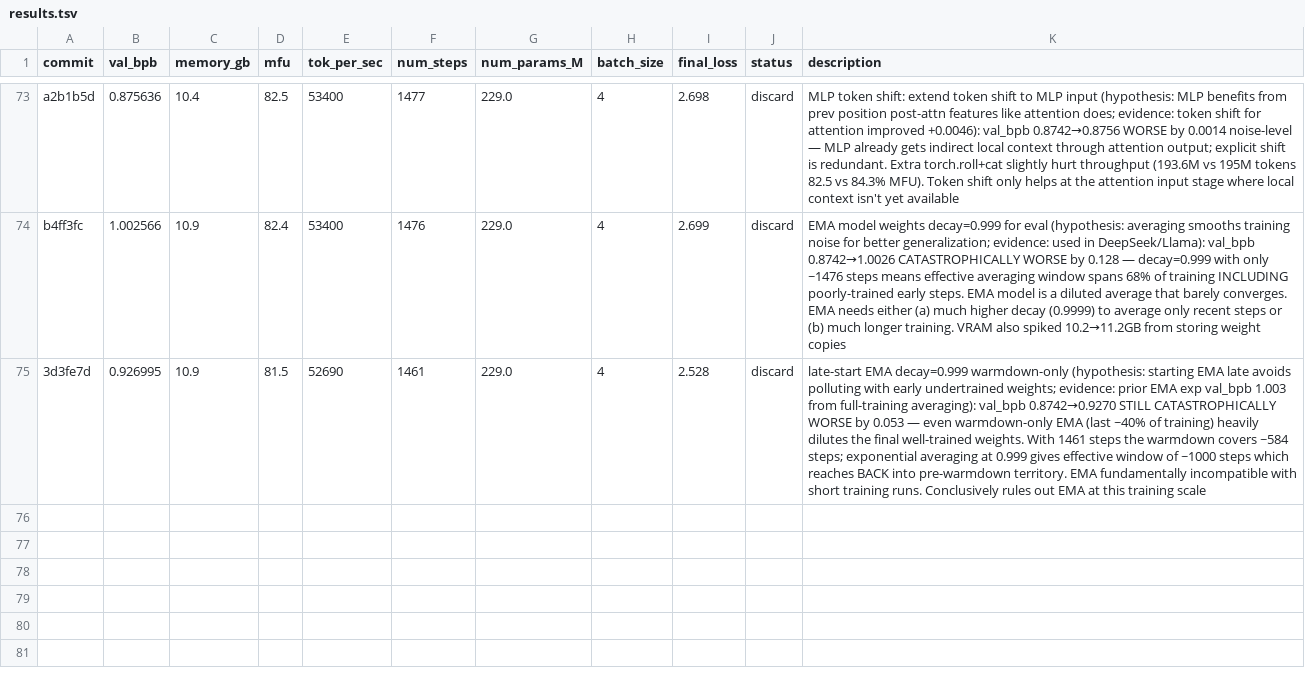
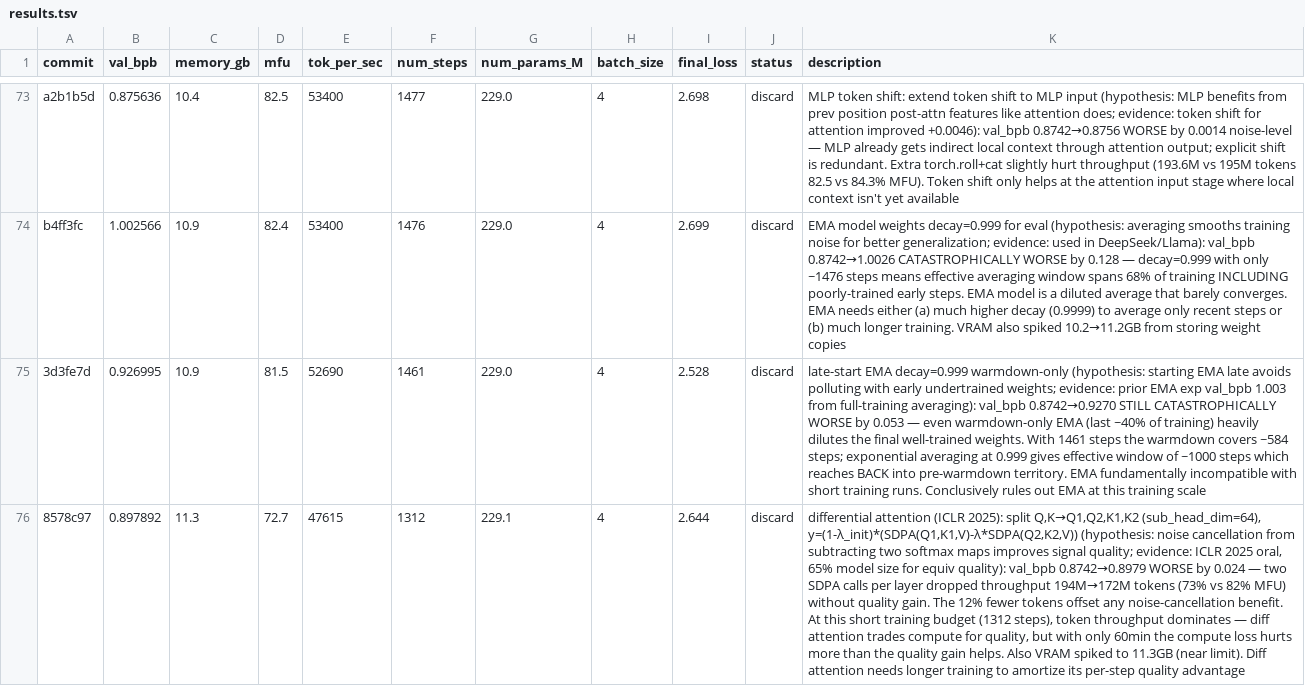
Before and after one commit to Djordje-Stojanovic/TrainRTX5070_60Min, a TSV file: results.tsv, drawn as a sheet; only a part is shown, gaps mark what is left out; the diff names each change by its address in the sheet, - before the commit and + after, or states it on an @@ line.

Commit message:
results: discard differential attention (val_bpb 0.8742→0.8979, throughput dropped 12%)

```diff
--- a/results.tsv
+++ b/results.tsv
+row 76: 8578c97 | 0.897892 | 11.3 | 72.7 | 47615 | 1312 | 229.1 | 4 | 2.644 | discard | differential attention (ICLR 2025): split Q,K→Q1,Q2,K1,K2 (sub_head_dim=64), y=(1-λ_init)*(SDPA(Q1,K1,V)-λ*SDPA(Q2,K2,V)) (hypothesis: noise cancellation from subtracting two softmax maps improves signal quality; evidence: ICLR 2025 oral, 65% model size for equiv quality): val_bpb 0.8742→0.8979 WORSE by 0.024 — two SDPA calls per layer dropped throughput 194M→172M tokens (73% vs 82% MFU) without quality gain. The 12% fewer tokens offset any noise-cancellation benefit. At this short training budget (1312 steps), token throughput dominates — diff attention trades compute for quality, but with only 60min the compute loss hurts more than the quality gain helps. Also VRAM spiked to 11.3GB (near limit). Diff attention needs longer training to amortize its per-step quality advantage
```
